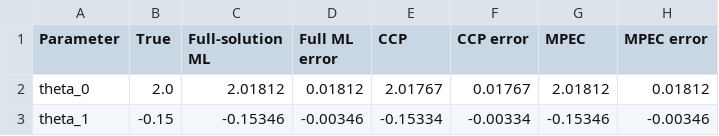
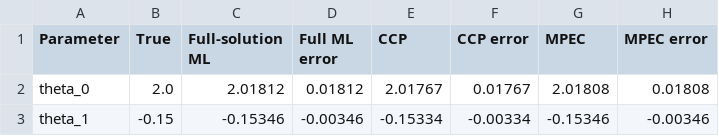
Before and after one commit to rawatpranjal/structural-economics, a CSV file: industrial-organization/dynamic-discrete-choice/tables/parameter-estimates.csv, drawn as a sheet.

```diff
--- a/industrial-organization/dynamic-discrete-choice/tables/parameter-estimates.csv
+++ b/industrial-organization/dynamic-discrete-choice/tables/parameter-estimates.csv
@@ -1,3 +1,3 @@
 Parameter,True,Full-solution ML,Full ML error,CCP,CCP error,MPEC,MPEC error
-theta_0,2.0,2.01812,0.01812,2.01767,0.01767,2.01812,0.01812
+theta_0,2.0,2.01812,0.01812,2.01767,0.01767,2.01808,0.01808
 theta_1,-0.15,-0.15346,-0.00346,-0.15334,-0.00334,-0.15346,-0.00346
```
Also changed, not shown: industrial-organization/dynamic-discrete-choice/tables/simulation-moments.csv, structural-econometrics/keane-wolpin-career-choice/tables/lifecycle-moments.csv, 9 other files.
